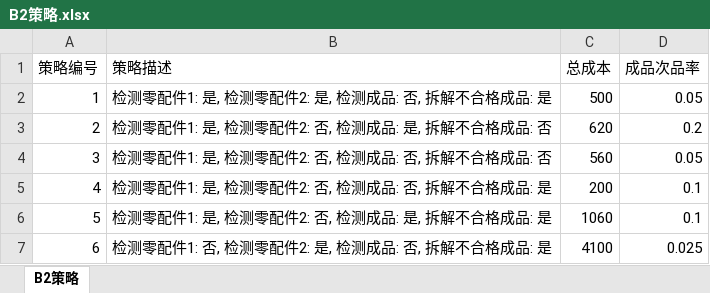
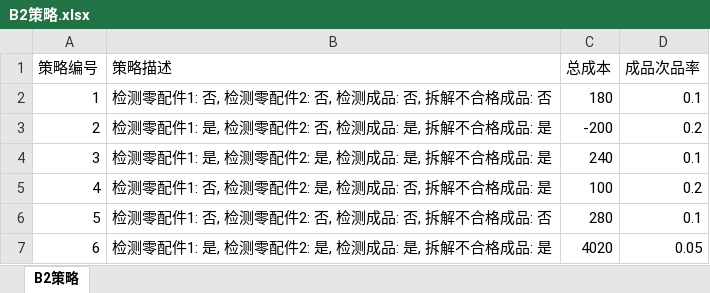
Before and after one commit to mrbomrwu/-, an Excel workbook: B题/B2策略.xlsx, sheet B2策略, drawn as a sheet; values as stored, in another font and other column widths than the file's, no borders; the diff names each change by its address in the sheet, - before the commit and + after, or states it on an @@ line.

```diff
--- a/B题/B2策略.xlsx (sheet B2策略)
+++ b/B题/B2策略.xlsx (sheet B2策略)
-B2 (策略描述): 检测零配件1: 是, 检测零配件2: 是, 检测成品: 否, 拆解不合格成品: 是
+B2 (策略描述): 检测零配件1: 否, 检测零配件2: 否, 检测成品: 否, 拆解不合格成品: 否
-C2 (总成本): 500
+C2 (总成本): 180
-D2 (成品次品率): 0.05
+D2 (成品次品率): 0.1
-B3 (策略描述): 检测零配件1: 是, 检测零配件2: 否, 检测成品: 是, 拆解不合格成品: 否
+B3 (策略描述): 检测零配件1: 是, 检测零配件2: 否, 检测成品: 是, 拆解不合格成品: 是
-C3 (总成本): 620
+C3 (总成本): -200
-B4 (策略描述): 检测零配件1: 是, 检测零配件2: 否, 检测成品: 否, 拆解不合格成品: 否
+B4 (策略描述): 检测零配件1: 是, 检测零配件2: 是, 检测成品: 是, 拆解不合格成品: 是
-C4 (总成本): 560
+C4 (总成本): 240
-D4 (成品次品率): 0.05
+D4 (成品次品率): 0.1
-B5 (策略描述): 检测零配件1: 是, 检测零配件2: 否, 检测成品: 否, 拆解不合格成品: 是
+B5 (策略描述): 检测零配件1: 否, 检测零配件2: 是, 检测成品: 否, 拆解不合格成品: 是
-C5 (总成本): 200
+C5 (总成本): 100
-D5 (成品次品率): 0.1
+D5 (成品次品率): 0.2
-B6 (策略描述): 检测零配件1: 是, 检测零配件2: 否, 检测成品: 是, 拆解不合格成品: 是
+B6 (策略描述): 检测零配件1: 否, 检测零配件2: 否, 检测成品: 否, 拆解不合格成品: 否
-C6 (总成本): 1060
+C6 (总成本): 280
-B7 (策略描述): 检测零配件1: 否, 检测零配件2: 是, 检测成品: 否, 拆解不合格成品: 是
+B7 (策略描述): 检测零配件1: 是, 检测零配件2: 是, 检测成品: 是, 拆解不合格成品: 是
-C7 (总成本): 4100
+C7 (总成本): 4020
-D7 (成品次品率): 0.025
+D7 (成品次品率): 0.05
```
Also changed, not shown: 9 other files.
